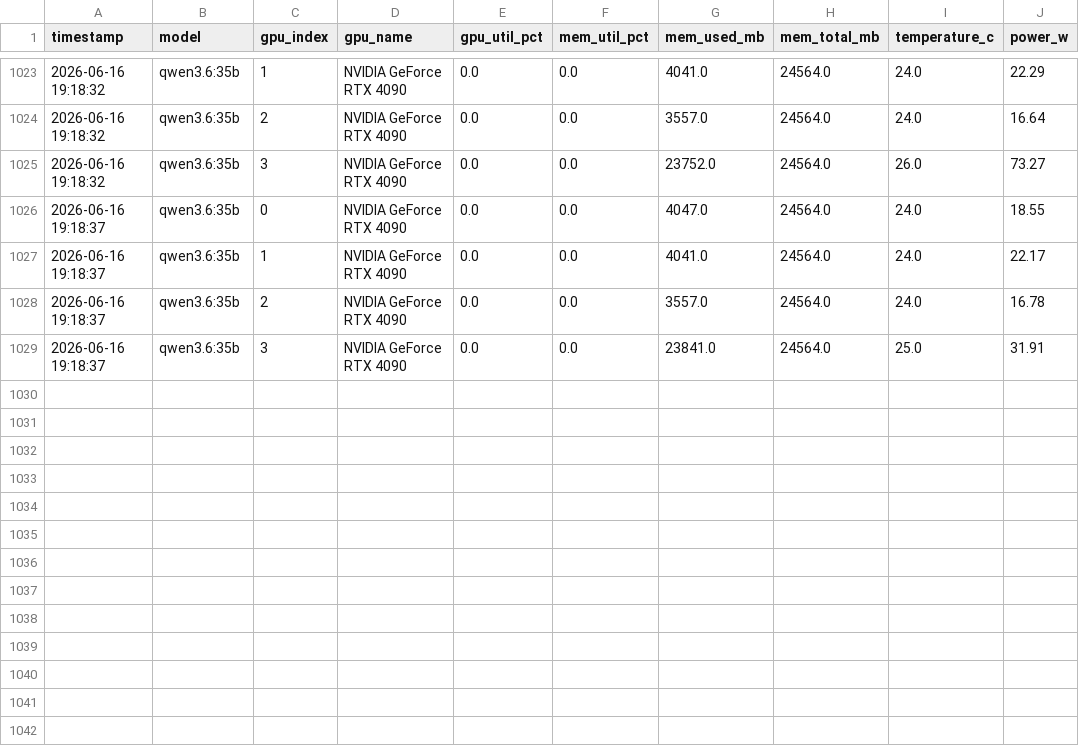
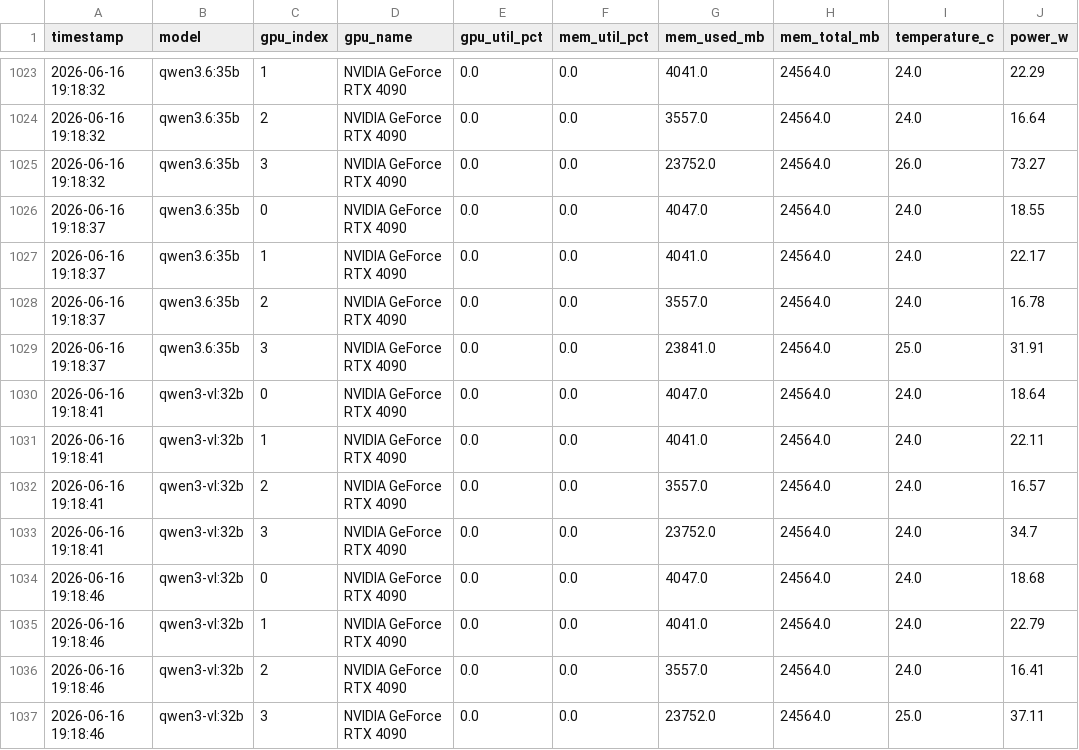
Before and after one commit to ChulseoungChae/adk-agent-lab, a CSV file: 02_model_compare_book/output/gpu_usage.csv, drawn as a sheet; only a part is shown, gaps mark what is left out; the diff names each change by its address in the sheet, - before the commit and + after, or states it on an @@ line.

Commit message:
[qwen3-vl:32b] Model compare book output

```diff
--- a/02_model_compare_book/output/gpu_usage.csv
+++ b/02_model_compare_book/output/gpu_usage.csv
+row 1030: 2026-06-16 19:18:41 | qwen3-vl:32b | 0 | NVIDIA GeForce RTX 4090 | 0.0 | 0.0 | 4047.0 | 24564.0 | 24.0 | 18.64
+row 1031: 2026-06-16 19:18:41 | qwen3-vl:32b | 1 | NVIDIA GeForce RTX 4090 | 0.0 | 0.0 | 4041.0 | 24564.0 | 24.0 | 22.11
+row 1032: 2026-06-16 19:18:41 | qwen3-vl:32b | 2 | NVIDIA GeForce RTX 4090 | 0.0 | 0.0 | 3557.0 | 24564.0 | 24.0 | 16.57
+row 1033: 2026-06-16 19:18:41 | qwen3-vl:32b | 3 | NVIDIA GeForce RTX 4090 | 0.0 | 0.0 | 23752.0 | 24564.0 | 24.0 | 34.7
+row 1034: 2026-06-16 19:18:46 | qwen3-vl:32b | 0 | NVIDIA GeForce RTX 4090 | 0.0 | 0.0 | 4047.0 | 24564.0 | 24.0 | 18.68
+row 1035: 2026-06-16 19:18:46 | qwen3-vl:32b | 1 | NVIDIA GeForce RTX 4090 | 0.0 | 0.0 | 4041.0 | 24564.0 | 24.0 | 22.79
+row 1036: 2026-06-16 19:18:46 | qwen3-vl:32b | 2 | NVIDIA GeForce RTX 4090 | 0.0 | 0.0 | 3557.0 | 24564.0 | 24.0 | 16.41
+row 1037: 2026-06-16 19:18:46 | qwen3-vl:32b | 3 | NVIDIA GeForce RTX 4090 | 0.0 | 0.0 | 23752.0 | 24564.0 | 25.0 | 37.11
```
Also changed, not shown: 2 other files.
